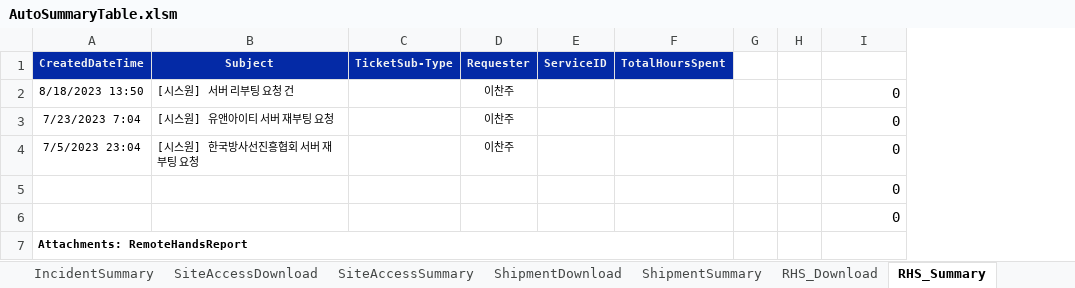
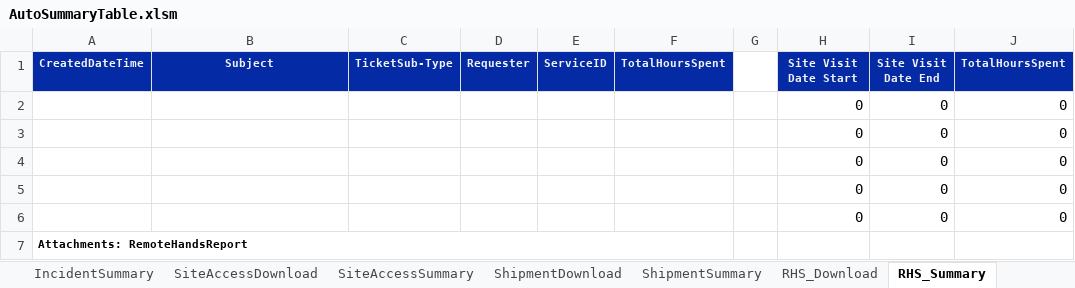
Before and after one commit to Isaacs21/DEK_RPA, an Excel workbook: Git_BOSS통합버전+아웃룩일정추출/AutoSummaryTable.xlsm, sheet RHS_Summary, drawn as a sheet; values as stored, in another font and other column widths than the file's, no borders; removed rows and columns are numbered as before the commit, all else as after; the diff names each change by its address in the sheet, - before the commit and + after, or states it on an @@ line.

```diff
--- a/Git_BOSS통합버전+아웃룩일정추출/AutoSummaryTable.xlsm (sheet RHS_Summary)
+++ b/Git_BOSS통합버전+아웃룩일정추출/AutoSummaryTable.xlsm (sheet RHS_Summary)
-column H, empty
+column H (Site Visit Date Start), rows 5-6: 0 | 0
+column J (TotalHoursSpent), rows 5-6: 0 | 0
-I1: (empty)
+I1: Site Visit Date End
-I1 fill: none
+I1 fill: #042AA6
-row 2: 8/18/2023 13:50 | [시스원] 서버 리부팅 요청 건 |  | 이찬주 |  |  |  |  | 0
-row 3: 7/23/2023 7:04 | [시스원] 유앤아이티 서버 재부팅 요청 |  | 이찬주 |  |  |  |  | 0
-row 4: 7/5/2023 23:04 | [시스원] 한국방사선진흥협회 서버 재부팅 요청 |  | 이찬주 |  |  |  |  | 0
+row 2:  |  |  |  |  |  |  | 0 | 0 | 0
+row 3:  |  |  |  |  |  |  | 0 | 0 | 0
+row 4:  |  |  |  |  |  |  | 0 | 0 | 0
```
Also changed, not shown: sheet SiteAccessDownload, sheet ShipmentDownload, sheet RHS_Download, sheet IncidentDownload, sheet ShipmentSummary, formulas that keep their value, 8 other files.
